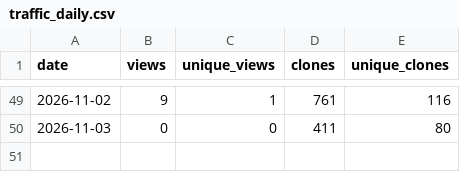
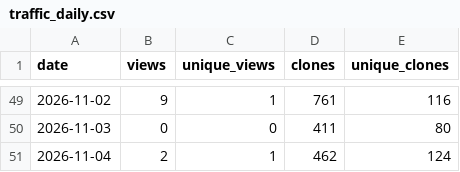
Before and after one commit to danielep71/VBA-PROBABILITY-DISTRIBUTIONS, a CSV file: data/traffic_daily.csv, drawn as a sheet; only a part is shown, gaps mark what is left out.

```diff
--- a/data/traffic_daily.csv
+++ b/data/traffic_daily.csv
@@ -50 +50,2 @@ date,views,unique_views,clones,unique_clones
 2026-11-03,0,0,411,80
+2026-11-04,2,1,462,124
```
Also changed, not shown: data/popular_paths.csv, data/referrers.csv, 4 other files.
